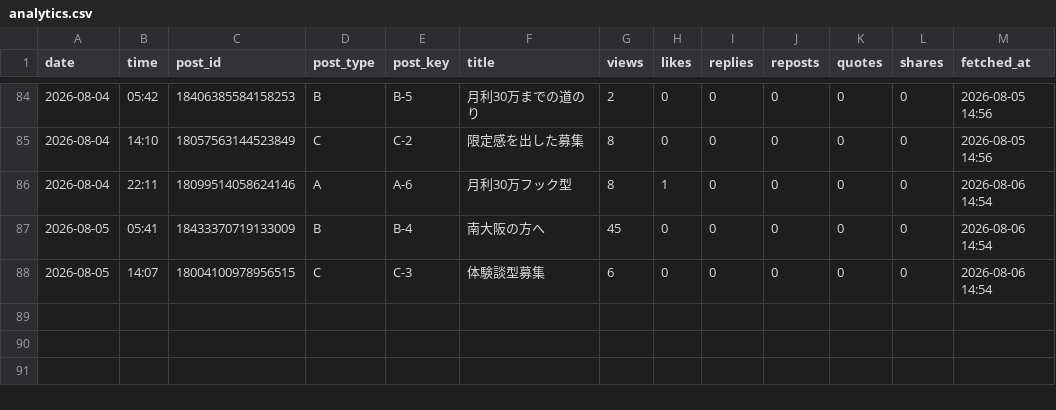
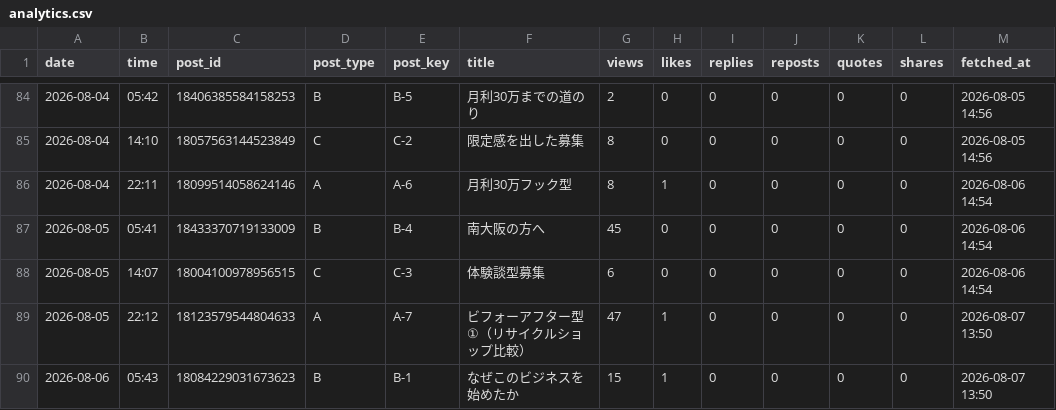
Before and after one commit to vintagegarakuta-gthub/meiryu-threads-auto-post, a CSV file: analytics.csv, drawn as a sheet; only a part is shown, gaps mark what is left out; the diff names each change by its address in the sheet, - before the commit and + after, or states it on an @@ line.

```diff
--- a/analytics.csv
+++ b/analytics.csv
+row 89: 2026-08-05 | 22:12 | 18123579544804633 | A | A-7 | ビフォーアフター型①（リサイクルショップ比較） | 47 | 1 | 0 | 0 | 0 | 0 | 2026-08-07 13:50
+row 90: 2026-08-06 | 05:43 | 18084229031673623 | B | B-1 | なぜこのビジネスを始めたか | 15 | 1 | 0 | 0 | 0 | 0 | 2026-08-07 13:50
```
